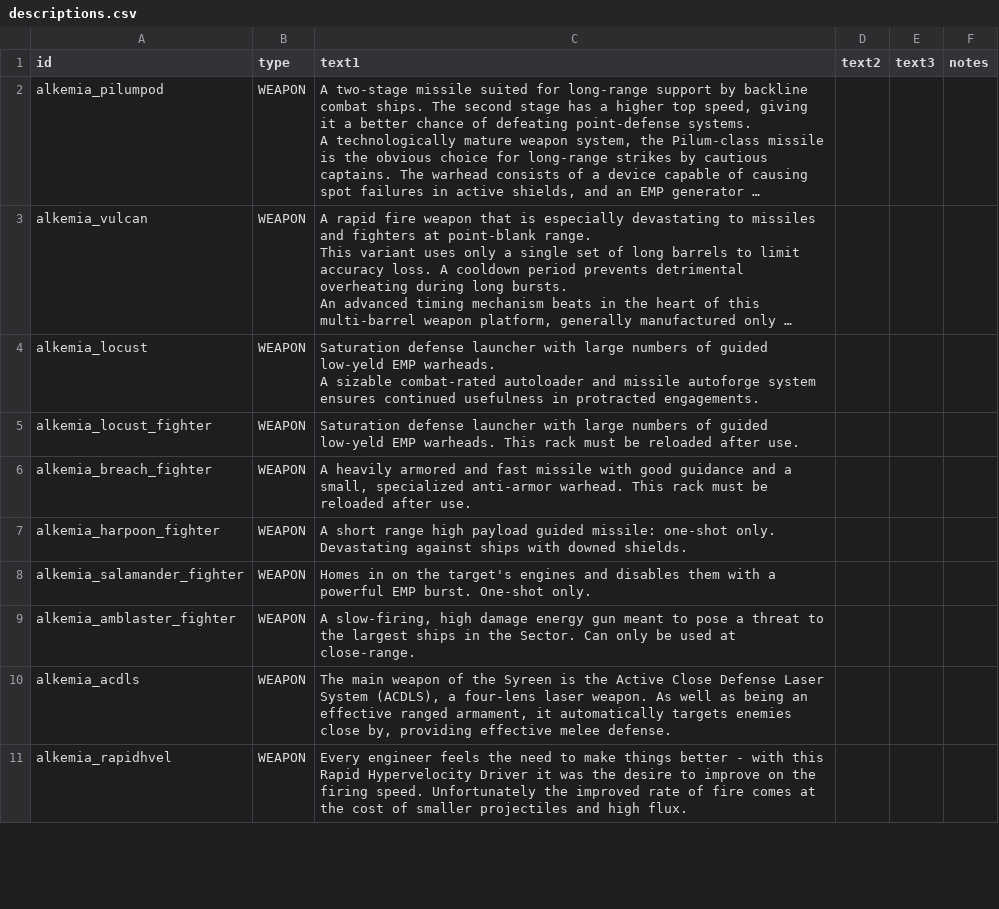
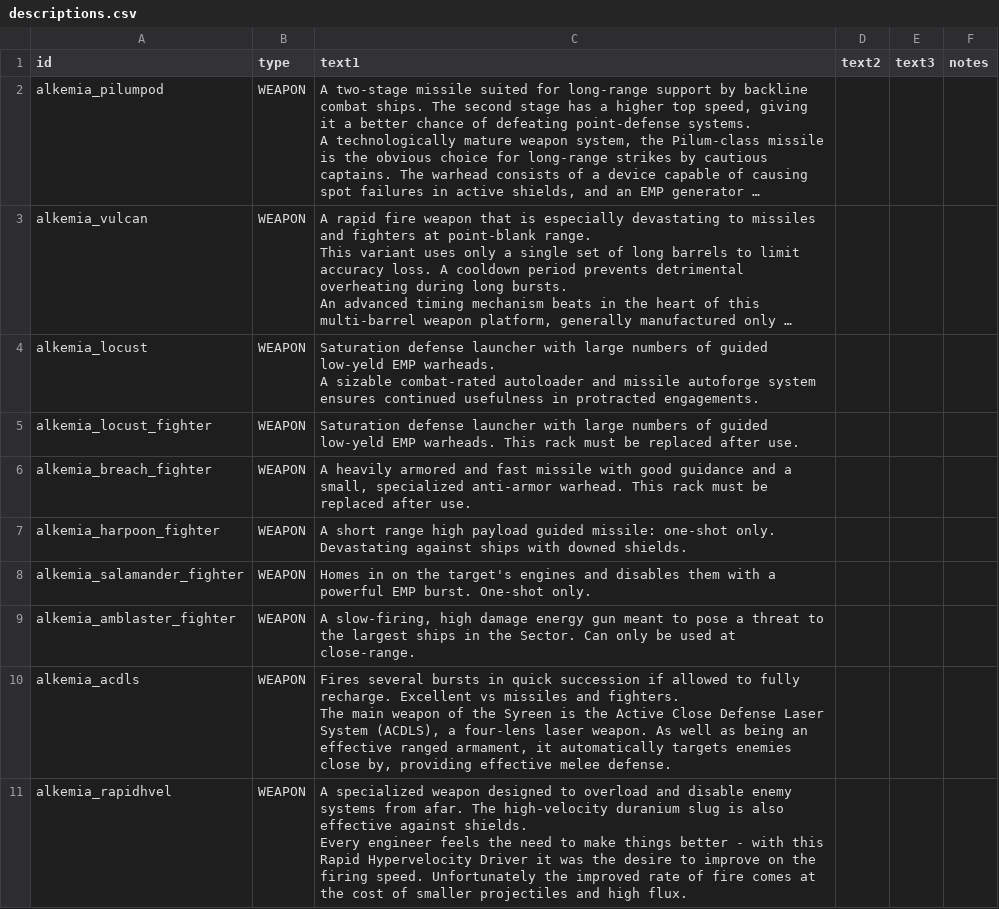
Before and after one commit to AlfredBroda/AlkemiaArmory, a CSV file: data/strings/descriptions.csv, drawn as a sheet; only a part is shown; long unchanged cells end in …; the diff covers the shown part only.

```diff
--- a/data/strings/descriptions.csv
+++ b/data/strings/descriptions.csv
@@ -14,4 +14,4 @@ alkemia_locust,WEAPON,"Saturation defense launcher with large numbers of guided
 A sizable combat-rated autoloader and missile autoforge system ensures continued usefulness in protracted engagements.",,,
-alkemia_locust_fighter,WEAPON,"Saturation defense launcher with large numbers of guided low-yeld EMP warheads. This rack must be reloaded after use.",,,
-alkemia_breach_fighter,WEAPON,"A heavily armored and fast missile with good guidance and a small, specialized anti-armor warhead. This rack must be reloaded after use.",,,
+alkemia_locust_fighter,WEAPON,"Saturation defense launcher with large numbers of guided low-yeld EMP warheads. This rack must be replaced after use.",,,
+alkemia_breach_fighter,WEAPON,"A heavily armored and fast missile with good guidance and a small, specialized anti-armor warhead. This rack must be replaced after use.",,,
 alkemia_harpoon_fighter,WEAPON,"A short range high payload guided missile: one-shot only. Devastating against ships with downed shields.",,,
@@ -19,3 +19,7 @@ alkemia_salamander_fighter,WEAPON,"Homes in on the target's engines and disables
 alkemia_amblaster_fighter,WEAPON,"A slow-firing, high damage energy gun meant to pose a threat to the largest ships in the Sector. Can only be used at close-range.",,,
-alkemia_acdls,WEAPON,"The main weapon of the Syreen is the Active Close Defense Laser System (ACDLS), a four-lens laser weapon. As well as being an effective ranged armament, it automatically targets enemies close by, providing effective melee defense.",,,
-alkemia_rapidhvel,WEAPON,"Every engineer feels the need to make things better - with this Rapid Hypervelocity Driver it was the desire to improve on the firing speed. Unfortunately the improved rate of fire comes at the cost of smaller projectiles and high flux.",,,
+alkemia_acdls,WEAPON,"Fires several bursts in quick succession if allowed to fully recharge. Excellent vs missiles and fighters.
+
+The main weapon of the Syreen is the Active Close Defense Laser System (ACDLS), a four-lens laser weapon. As well as being an effective ranged armament, it automatically targets enemies close by, providing effective melee defense.",,,
+alkemia_rapidhvel,WEAPON,"A specialized weapon designed to overload and disable enemy systems from afar. The high-velocity duranium slug is also effective against shields.
+
+Every engineer feels the need to make things better - with this Rapid Hypervelocity Driver it was the desire to improve on the firing speed. Unfortunately the improved rate of fire comes at the cost of smaller projectiles and high flux.",,,
```
Also changed, not shown: 2 added rows and 3 edited cells elsewhere in this file, data/config/modFiles/roider_retrofits.csv, data/config/title_screen_variants.csv, 8 other files.
